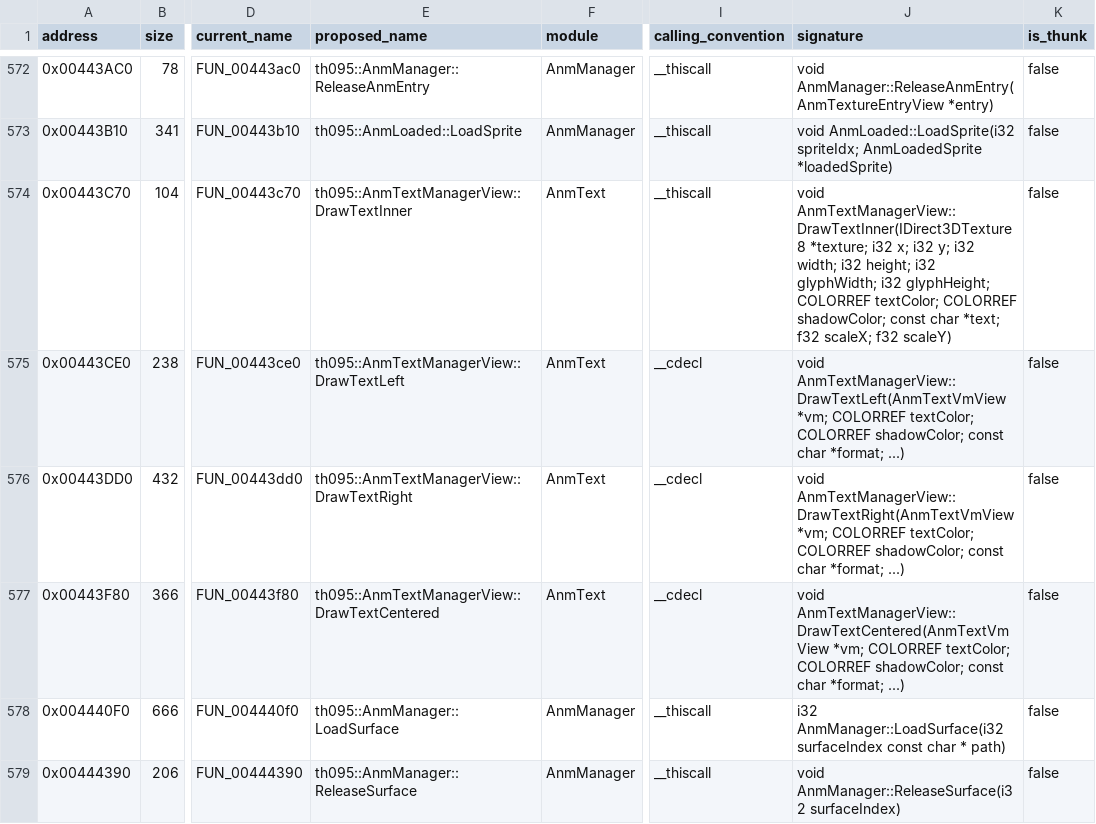
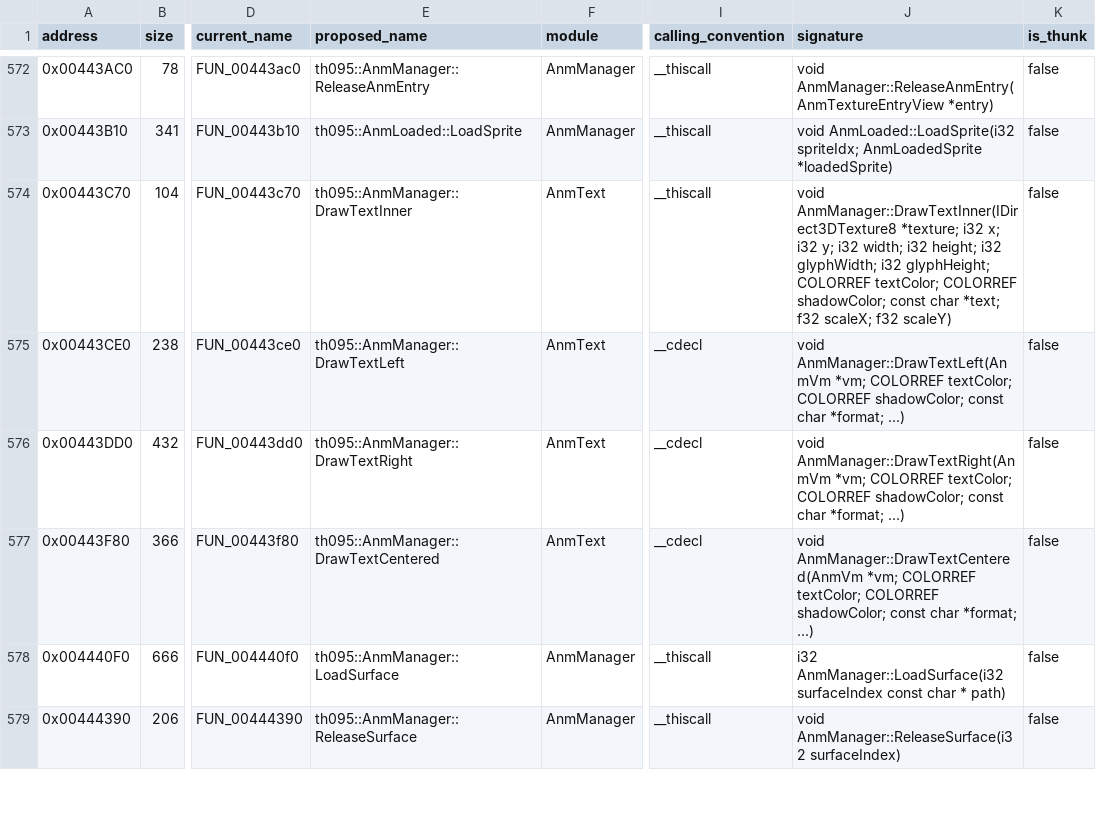
Before and after one commit to N0zoM1z0/th095, a CSV file: config/functions.csv, drawn as a sheet; only a part is shown, gaps mark what is left out; the diff names each change by its address in the sheet, - before the commit and + after, or states it on an @@ line.

Commit message:
gpt-6.2-sol: use the canonical ANM text owner

```diff
--- a/config/functions.csv
+++ b/config/functions.csv
-E574 (proposed_name): th095::AnmTextManagerView::DrawTextInner
+E574 (proposed_name): th095::AnmManager::DrawTextInner
-J574 (signature): void AnmTextManagerView::DrawTextInner(IDirect3DTexture8 *texture; i32…
+J574 (signature): void AnmManager::DrawTextInner(IDirect3DTexture8 *texture; i32…
-E575 (proposed_name): th095::AnmTextManagerView::DrawTextLeft
+E575 (proposed_name): th095::AnmManager::DrawTextLeft
-J575 (signature): void AnmTextManagerView::DrawTextLeft(AnmTextVmView *vm; COLORREF…
+J575 (signature): void AnmManager::DrawTextLeft(AnmVm *vm; COLORREF…
-E576 (proposed_name): th095::AnmTextManagerView::DrawTextRight
+E576 (proposed_name): th095::AnmManager::DrawTextRight
-J576 (signature): void AnmTextManagerView::DrawTextRight(AnmTextVmView *vm; COLORREF…
+J576 (signature): void AnmManager::DrawTextRight(AnmVm *vm; COLORREF…
-E577 (proposed_name): th095::AnmTextManagerView::DrawTextCentered
+E577 (proposed_name): th095::AnmManager::DrawTextCentered
-J577 (signature): void AnmTextManagerView::DrawTextCentered(AnmTextVmView *vm; COLORREF…
+J577 (signature): void AnmManager::DrawTextCentered(AnmVm *vm; COLORREF…
```
Also changed, not shown: config/implemented.csv, config/known-symbols.csv, 20 other files.
